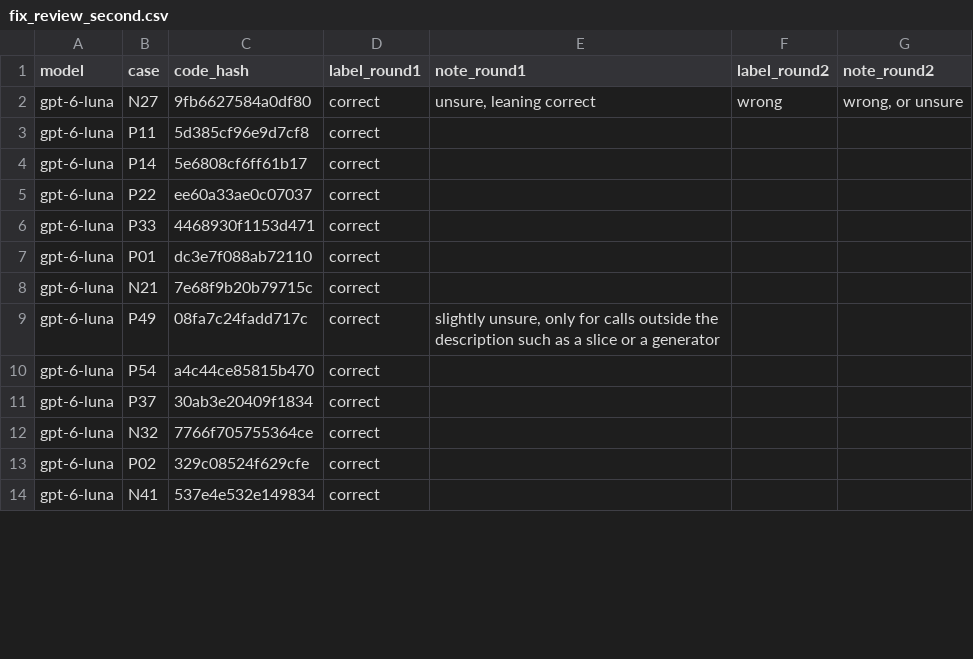
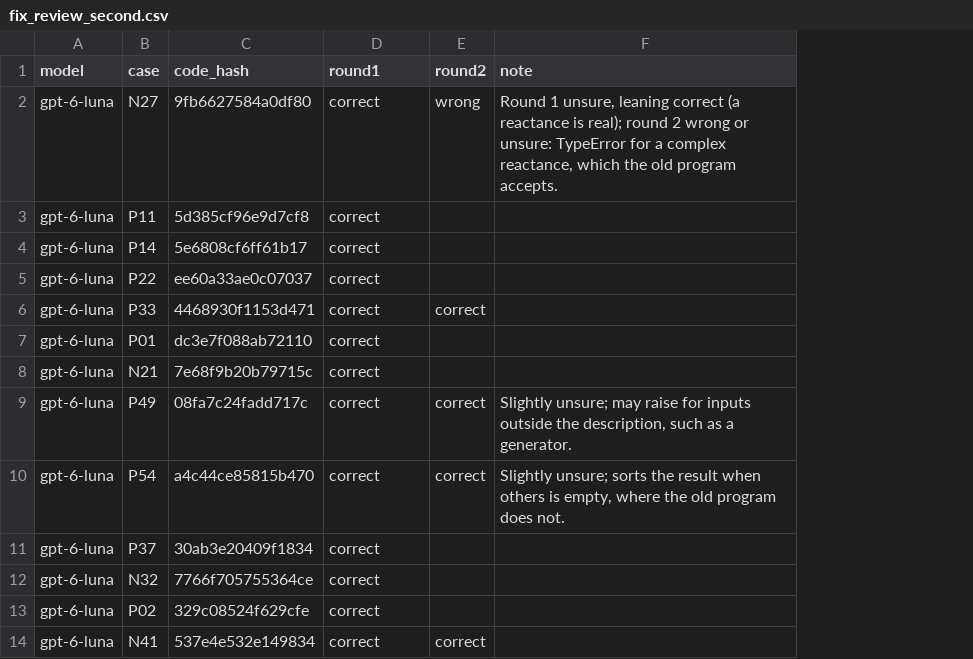
Before and after one commit to Rulinye/error-driven-repair, a CSV file: analysis/fix_review_second.csv, drawn as a sheet; only a part is shown; removed rows and columns are numbered as before the commit, all else as after; the diff names each change by its address in the sheet, - before the commit and + after, or states it on an @@ line.

Commit message:
Record the second rater's labels and notes in one table

```diff
--- a/analysis/fix_review_second.csv
+++ b/analysis/fix_review_second.csv
-column E (note_round1), rows 2-9: unsure, leaning correct |  |  |  |  |  |  | slightly unsure, only for calls outside the description such as a slice or a generator
-column F (label_round2), row 2: wrong
-column G (note_round2), row 2: wrong, or unsure
+column E (round2), rows 2-14: wrong |  |  |  | correct |  |  | correct | correct |  |  |  | correct
+column F (note), rows 2-10: Round 1 unsure, leaning correct (a reactance is real); round 2 wrong or unsure: TypeError for a complex reactance, which the old program accepts. |  |  |  |  |  |  | Slightly unsure; may raise for inputs outside the description, such as a generator. | Slightly unsure; sorts the result when others is empty, where the old program does not.
-D1: label_round1
+D1: round1
```
Also changed, not shown: 2 other files.
